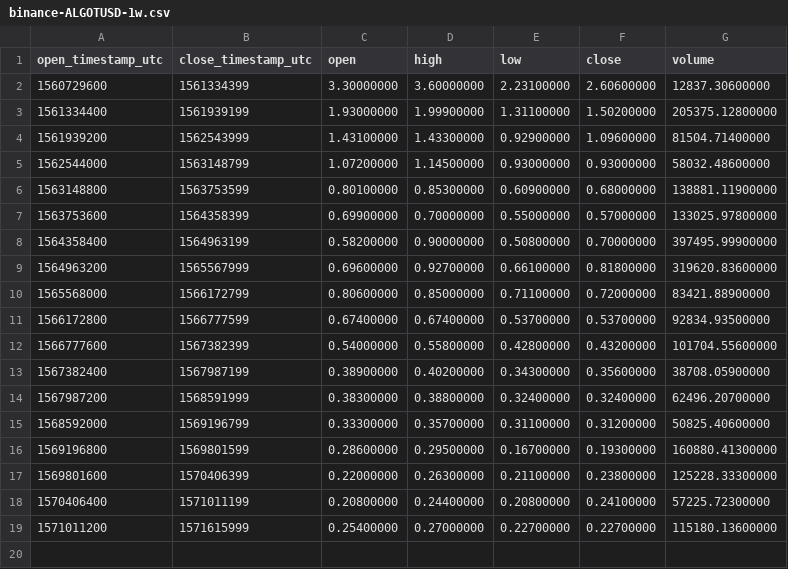
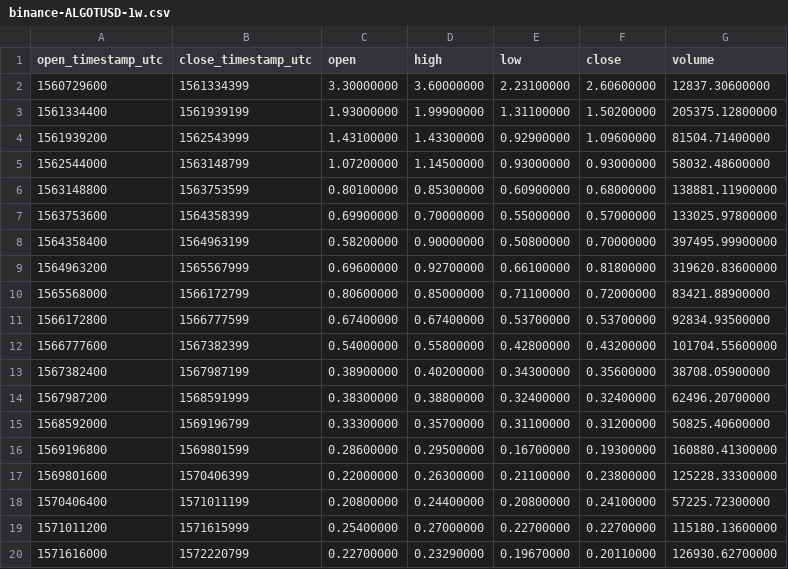
Before and after one commit to cryptobigbro/binance-ALGOTUSD, a CSV file: binance-ALGOTUSD-1w.csv, drawn as a sheet.

```diff
--- a/binance-ALGOTUSD-1w.csv
+++ b/binance-ALGOTUSD-1w.csv
@@ -19 +19,2 @@ open_timestamp_utc,close_timestamp_utc,open,high,low,close,volume
 1571011200,1571615999,0.25400000,0.27000000,0.22700000,0.22700000,115180.13600000
+1571616000,1572220799,0.22700000,0.23290000,0.19670000,0.20110000,126930.62700000
```
Also changed, not shown: binance-ALGOTUSD-1d.csv, binance-ALGOTUSD-1h.csv.
